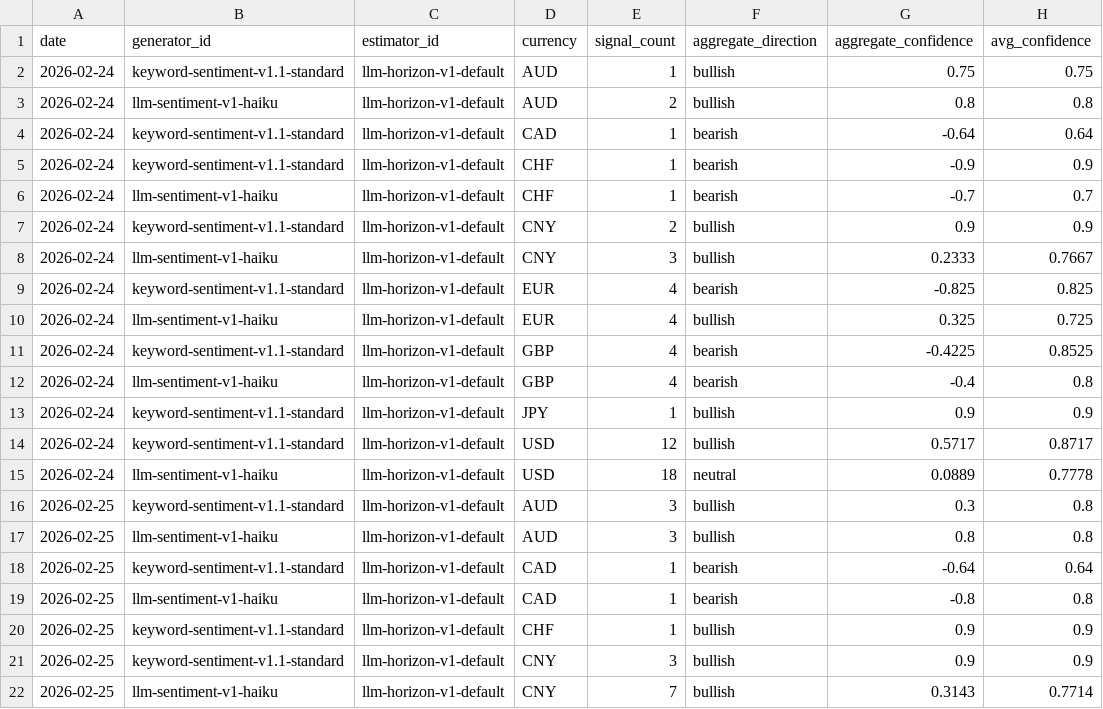
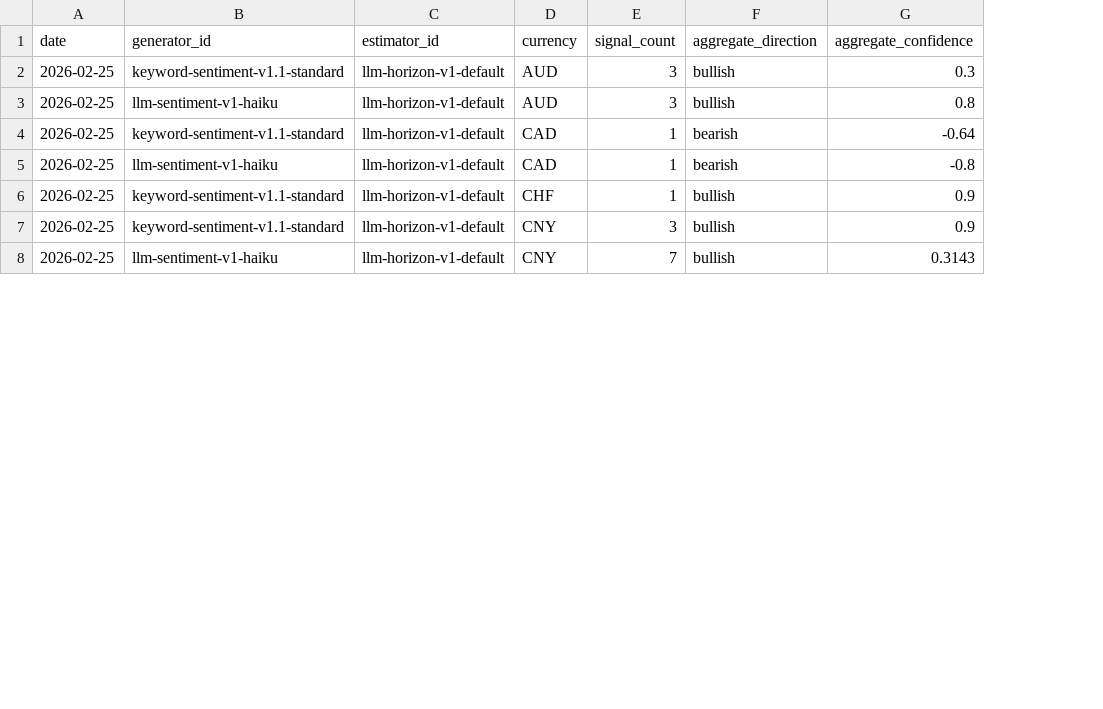
Before and after one commit to michaeldowd2/nanopages, a CSV file: fx-dashboard/data/step7_aggregated_signals.csv, drawn as a sheet; only a part is shown; the diff names each change by its address in the sheet, - before the commit and + after, or states it on an @@ line.

Commit message:
Update fx-dashboard: Remove avg_confidence column from aggregation (2026-03-02 21:15 UTC)

```diff
--- a/fx-dashboard/data/step7_aggregated_signals.csv
+++ b/fx-dashboard/data/step7_aggregated_signals.csv
-column H (avg_confidence), rows 16-22: 0.8 | 0.8 | 0.64 | 0.8 | 0.9 | 0.9 | 0.7714
-row 2: 2026-02-24 | keyword-sentiment-v1.1-standard | llm-horizon-v1-default | AUD | 1 | bullish | 0.75 | 0.75
-row 3: 2026-02-24 | llm-sentiment-v1-haiku | llm-horizon-v1-default | AUD | 2 | bullish | 0.8 | 0.8
-row 4: 2026-02-24 | keyword-sentiment-v1.1-standard | llm-horizon-v1-default | CAD | 1 | bearish | -0.64 | 0.64
-row 5: 2026-02-24 | keyword-sentiment-v1.1-standard | llm-horizon-v1-default | CHF | 1 | bearish | -0.9 | 0.9
-row 6: 2026-02-24 | llm-sentiment-v1-haiku | llm-horizon-v1-default | CHF | 1 | bearish | -0.7 | 0.7
-row 7: 2026-02-24 | keyword-sentiment-v1.1-standard | llm-horizon-v1-default | CNY | 2 | bullish | 0.9 | 0.9
-row 8: 2026-02-24 | llm-sentiment-v1-haiku | llm-horizon-v1-default | CNY | 3 | bullish | 0.2333 | 0.7667
-row 9: 2026-02-24 | keyword-sentiment-v1.1-standard | llm-horizon-v1-default | EUR | 4 | bearish | -0.825 | 0.825
-row 10: 2026-02-24 | llm-sentiment-v1-haiku | llm-horizon-v1-default | EUR | 4 | bullish | 0.325 | 0.725
-row 11: 2026-02-24 | keyword-sentiment-v1.1-standard | llm-horizon-v1-default | GBP | 4 | bearish | -0.4225 | 0.8525
-row 12: 2026-02-24 | llm-sentiment-v1-haiku | llm-horizon-v1-default | GBP | 4 | bearish | -0.4 | 0.8
-row 13: 2026-02-24 | keyword-sentiment-v1.1-standard | llm-horizon-v1-default | JPY | 1 | bullish | 0.9 | 0.9
-row 14: 2026-02-24 | keyword-sentiment-v1.1-standard | llm-horizon-v1-default | USD | 12 | bullish | 0.5717 | 0.8717
-row 15: 2026-02-24 | llm-sentiment-v1-haiku | llm-horizon-v1-default | USD | 18 | neutral | 0.0889 | 0.7778
```
